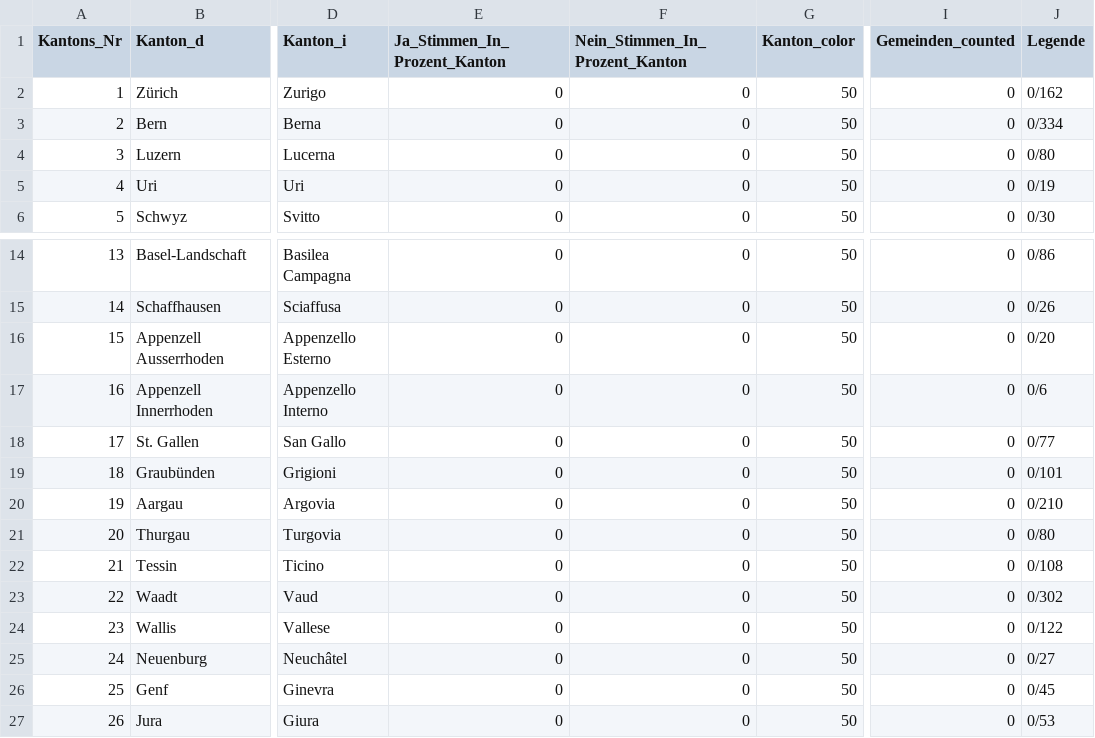
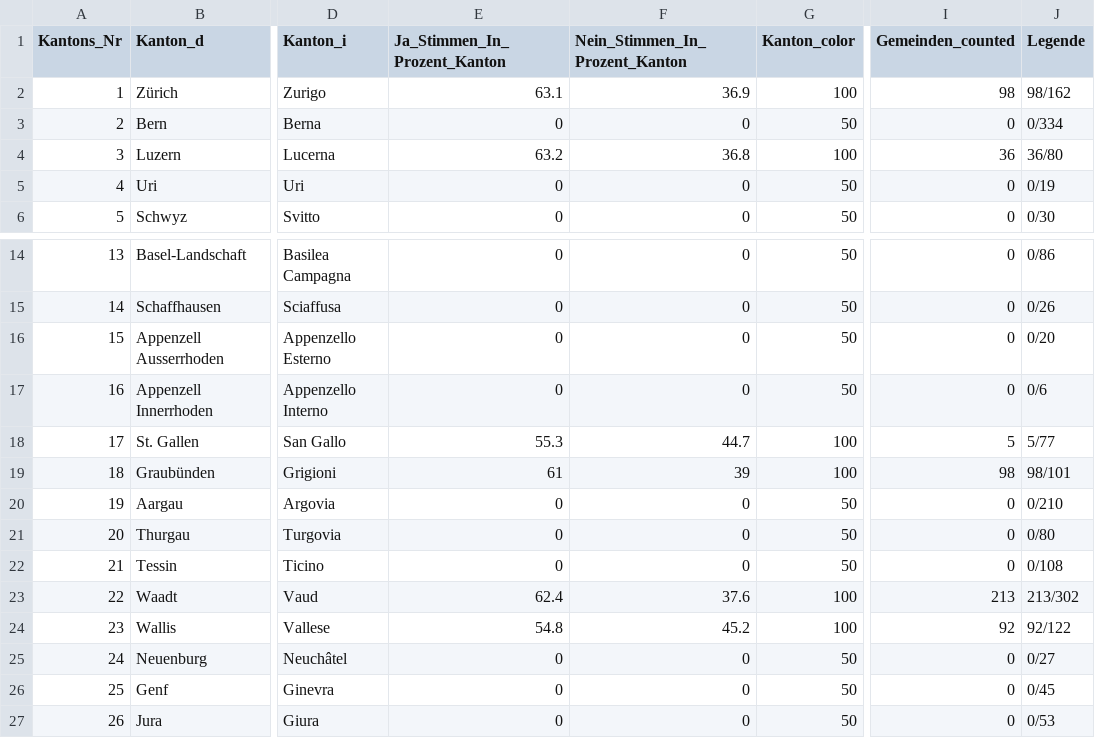
Before and after one commit to awp-finanznachrichten/lena_september2021, a CSV file: Output/Ehe_dw_kantone.csv, drawn as a sheet; only a part is shown, gaps mark what is left out; the diff names each change by its address in the sheet, - before the commit and + after, or states it on an @@ line.

```diff
--- a/Output/Ehe_dw_kantone.csv
+++ b/Output/Ehe_dw_kantone.csv
-E2 (Ja_Stimmen_In_Prozent_Kanton): 0
+E2 (Ja_Stimmen_In_Prozent_Kanton): 63.1
-F2 (Nein_Stimmen_In_Prozent_Kanton): 0
+F2 (Nein_Stimmen_In_Prozent_Kanton): 36.9
-G2 (Kanton_color): 50
+G2 (Kanton_color): 100
-I2 (Gemeinden_counted): 0
+I2 (Gemeinden_counted): 98
-J2 (Legende): 0/162
+J2 (Legende): 98/162
-E4 (Ja_Stimmen_In_Prozent_Kanton): 0
+E4 (Ja_Stimmen_In_Prozent_Kanton): 63.2
-F4 (Nein_Stimmen_In_Prozent_Kanton): 0
+F4 (Nein_Stimmen_In_Prozent_Kanton): 36.8
-G4 (Kanton_color): 50
+G4 (Kanton_color): 100
-I4 (Gemeinden_counted): 0
+I4 (Gemeinden_counted): 36
-J4 (Legende): 0/80
+J4 (Legende): 36/80
-E18 (Ja_Stimmen_In_Prozent_Kanton): 0
+E18 (Ja_Stimmen_In_Prozent_Kanton): 55.3
-F18 (Nein_Stimmen_In_Prozent_Kanton): 0
+F18 (Nein_Stimmen_In_Prozent_Kanton): 44.7
-G18:G19 (Kanton_color): 50
+G18:G19 (Kanton_color): 100
-I18 (Gemeinden_counted): 0
+I18 (Gemeinden_counted): 5
-J18 (Legende): 0/77
+J18 (Legende): 5/77
-E19 (Ja_Stimmen_In_Prozent_Kanton): 0
+E19 (Ja_Stimmen_In_Prozent_Kanton): 61
-F19 (Nein_Stimmen_In_Prozent_Kanton): 0
+F19 (Nein_Stimmen_In_Prozent_Kanton): 39
-I19 (Gemeinden_counted): 0
+I19 (Gemeinden_counted): 98
-J19 (Legende): 0/101
+J19 (Legende): 98/101
-E23 (Ja_Stimmen_In_Prozent_Kanton): 0
+E23 (Ja_Stimmen_In_Prozent_Kanton): 62.4
-F23 (Nein_Stimmen_In_Prozent_Kanton): 0
+F23 (Nein_Stimmen_In_Prozent_Kanton): 37.6
-G23:G24 (Kanton_color): 50
+G23:G24 (Kanton_color): 100
-I23 (Gemeinden_counted): 0
+I23 (Gemeinden_counted): 213
-J23 (Legende): 0/302
+J23 (Legende): 213/302
-E24 (Ja_Stimmen_In_Prozent_Kanton): 0
+E24 (Ja_Stimmen_In_Prozent_Kanton): 54.8
-F24 (Nein_Stimmen_In_Prozent_Kanton): 0
+F24 (Nein_Stimmen_In_Prozent_Kanton): 45.2
-I24 (Gemeinden_counted): 0
+I24 (Gemeinden_counted): 92
-J24 (Legende): 0/122
+J24 (Legende): 92/122
```
Also changed, not shown: Output/Kapital_dw_kantone.csv, Output/Uebersicht_dw.csv, 5 other files.
